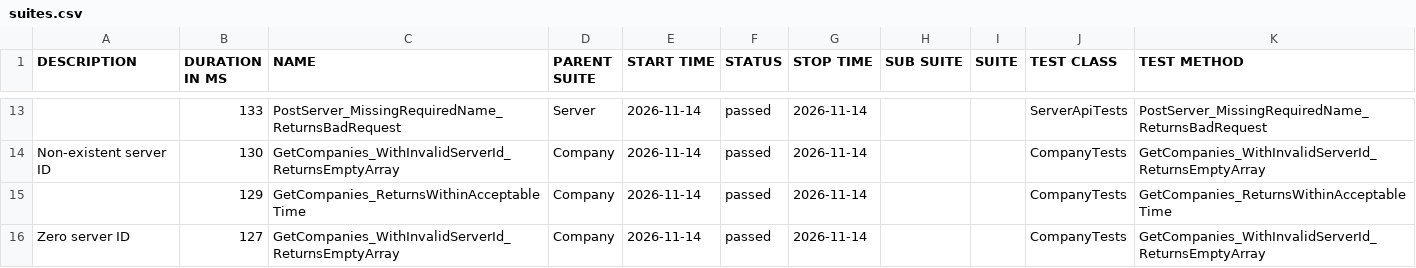
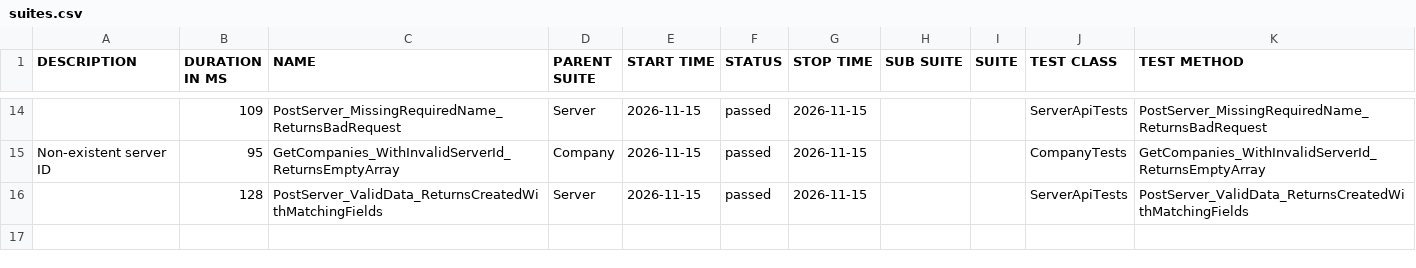
Before and after one commit to effiziente1/API_Testing, a CSV file: data/suites.csv, drawn as a sheet; only a part is shown, gaps mark what is left out; the diff covers the shown part only.

```diff
--- a/data/suites.csv
+++ b/data/suites.csv
@@ -13,6 +15,4 @@
-"","133","PostServer_MissingRequiredName_ReturnsBadRequest","Server","2026-11-14","passed","2026-11-14","","","ServerApiTests","PostServer_MissingRequiredName_ReturnsBadRequest"
-"Non-existent server ID
-","130","GetCompanies_WithInvalidServerId_ReturnsEmptyArray","Company","2026-11-14","passed","2026-11-14","","","CompanyTests","GetCompanies_WithInvalidServerId_ReturnsEmptyArray"
-"","129","GetCompanies_ReturnsWithinAcceptableTime","Company","2026-11-14","passed","2026-11-14","","","CompanyTests","GetCompanies_ReturnsWithinAcceptableTime"
-"Zero server ID
-","127","GetCompanies_WithInvalidServerId_ReturnsEmptyArray","Company","2026-11-14","passed","2026-11-14","","","CompanyTests","GetCompanies_WithInvalidServerId_ReturnsEmptyArray"
+"","109","PostServer_MissingRequiredName_ReturnsBadRequest","Server","2026-11-15","passed","2026-11-15","","","ServerApiTests","PostServer_MissingRequiredName_ReturnsBadRequest"
+"Non-existent server ID
+","95","GetCompanies_WithInvalidServerId_ReturnsEmptyArray","Company","2026-11-15","passed","2026-11-15","","","CompanyTests","GetCompanies_WithInvalidServerId_ReturnsEmptyArray"
+"","128","PostServer_ValidData_ReturnsCreatedWithMatchingFields","Server","2026-11-15","passed","2026-11-15","","","ServerApiTests","PostServer_ValidData_ReturnsCreatedWithMatchingFields"
```
Also changed, not shown: 6 added rows, 5 removed rows and 23 edited cells elsewhere in this file, 31 other files.
